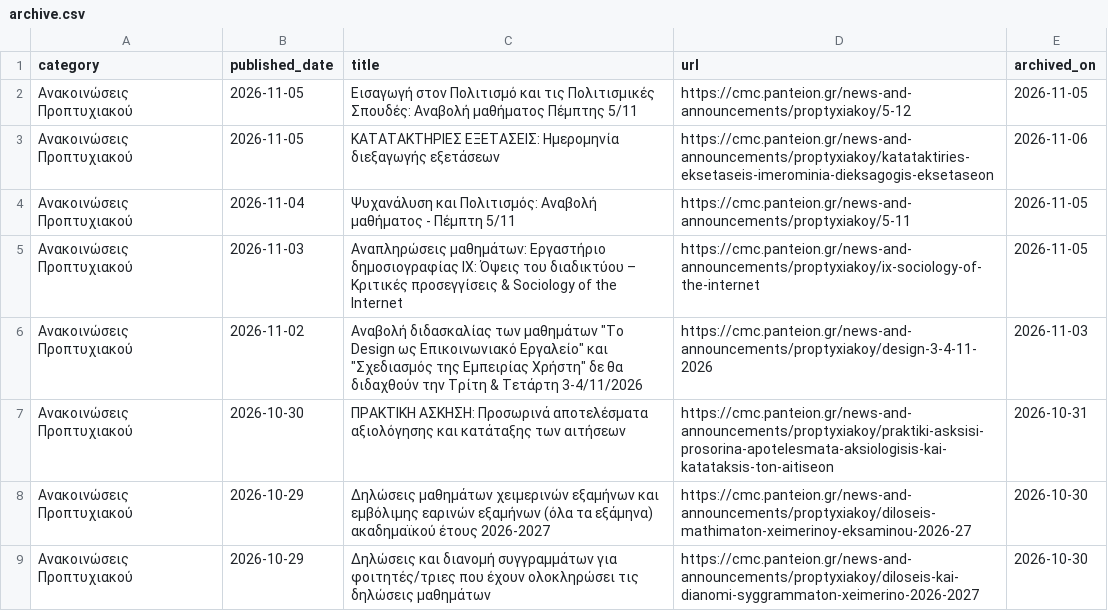
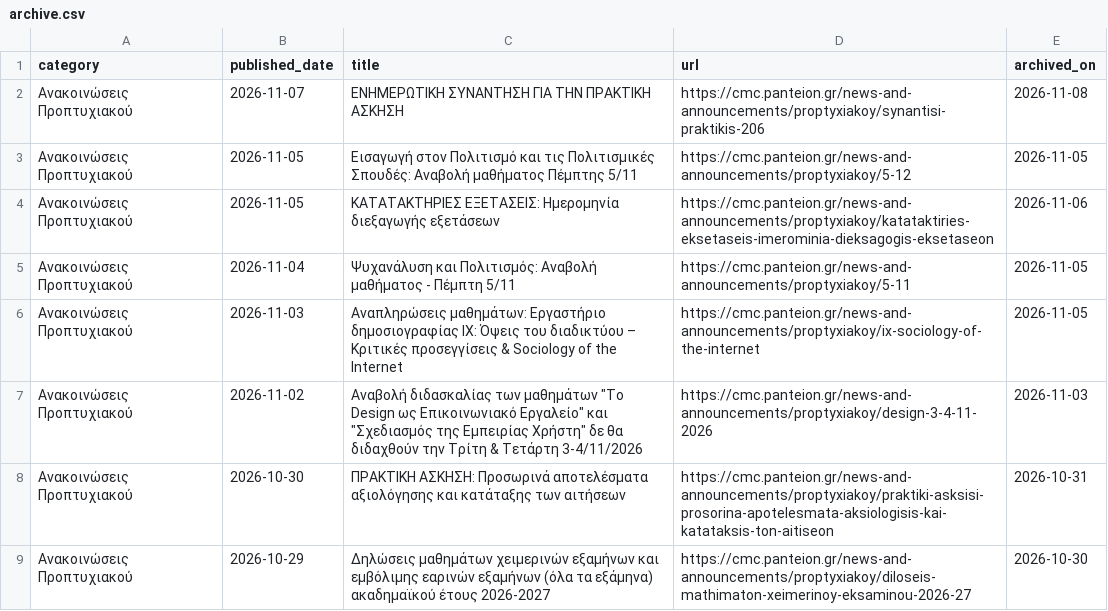
Before and after one commit to ddounas-demetres/cmc-announcements-archive, a CSV file: archive.csv, drawn as a sheet; only a part is shown; the shorter side is filled out with more unchanged rows.

```diff
--- a/archive.csv
+++ b/archive.csv
@@ -1,2 +1,3 @@
 category,published_date,title,url,archived_on
+Ανακοινώσεις Προπτυχιακού,2026-11-07,ΕΝΗΜΕΡΩΤΙΚΗ ΣΥΝΑΝΤΗΣΗ ΓΙΑ ΤΗΝ ΠΡΑΚΤΙΚΗ ΑΣΚΗΣΗ,https://cmc.panteion.gr/news-and-announcements/proptyxiakoy/synantisi-praktikis-206,2026-11-08
 Ανακοινώσεις Προπτυχιακού,2026-11-05,Εισαγωγή στον Πολιτισμό και τις Πολιτισμικές Σπουδές: Αναβολή μαθήματος Πέμπτης 5/11,https://cmc.panteion.gr/news-and-announcements/proptyxiakoy/5-12,2026-11-05
```
